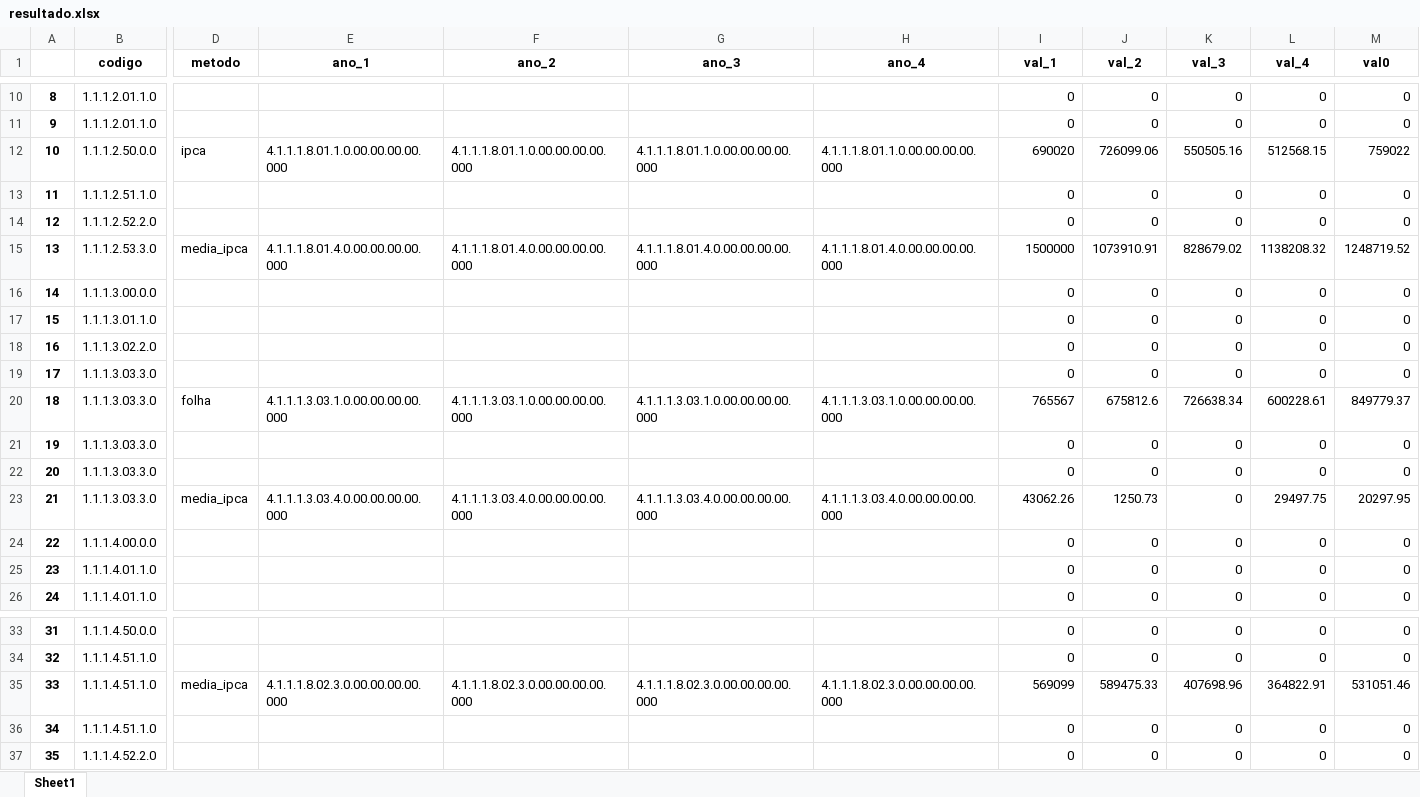
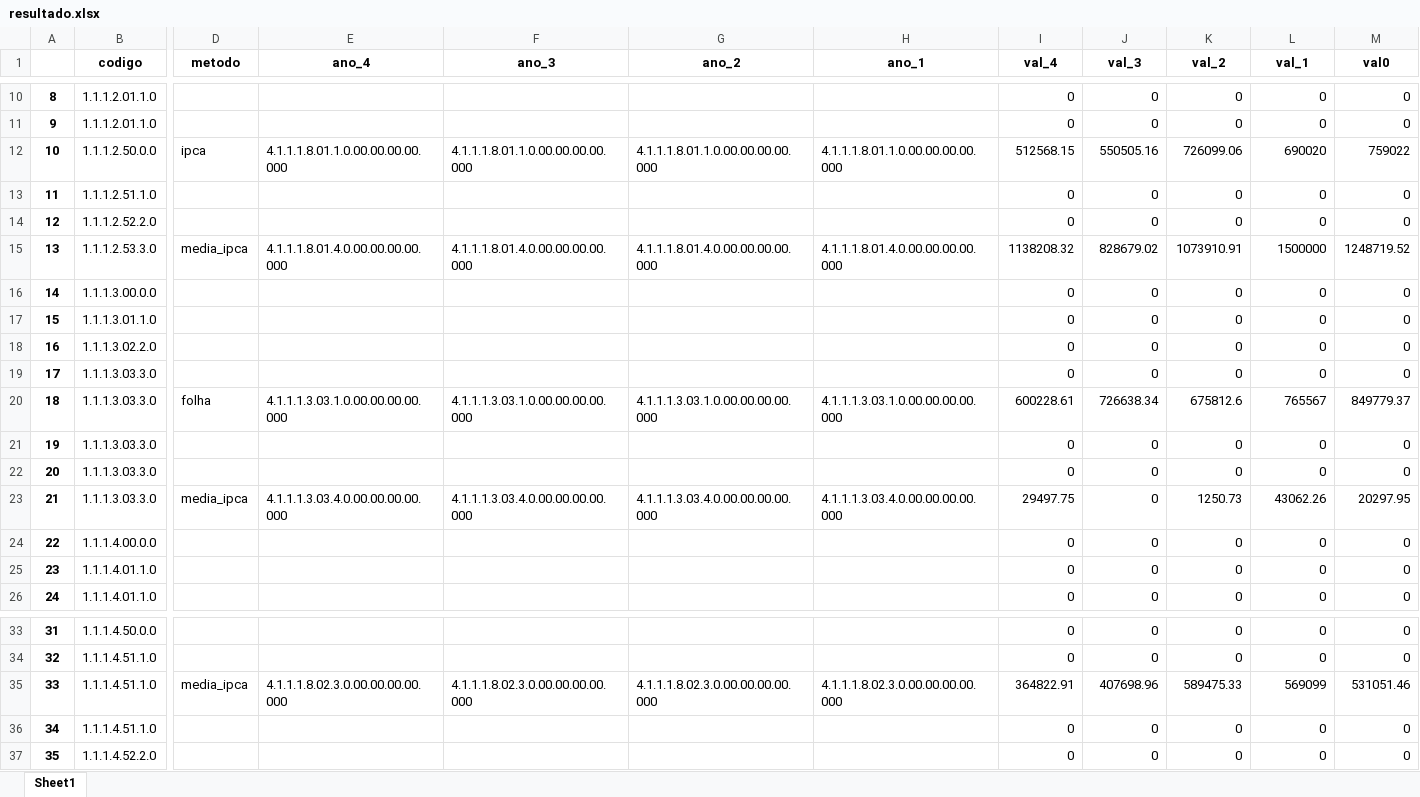
Before and after one commit to iddrs/previsao-receitas, an Excel workbook: output/resultado.xlsx, sheet Sheet1, drawn as a sheet; only a part is shown, gaps mark what is left out; values as stored, in another font and other column widths than the file's, no borders; the diff names each change by its address in the sheet, - before the commit and + after, or states it on an @@ line.

Commit message:
Adicionado reordenamento de colunas do resultado

```diff
--- a/output/resultado.xlsx (sheet Sheet1)
+++ b/output/resultado.xlsx (sheet Sheet1)
-E1: ano_1
+E1: ano_4
-F1: ano_2
+F1: ano_3
-G1: ano_3
+G1: ano_2
-H1: ano_4
+H1: ano_1
-I1: val_1
+I1: val_4
-J1: val_2
+J1: val_3
-K1: val_3
+K1: val_2
-L1: val_4
+L1: val_1
-I12 (val_4): 690020
+I12 (val_4): 512568.15
-J12 (val_3): 726099.06
+J12 (val_3): 550505.16
-K12 (val_2): 550505.16
+K12 (val_2): 726099.06
-L12 (val_1): 512568.15
+L12 (val_1): 690020
-I15 (val_4): 1500000
+I15 (val_4): 1138208.32
-J15 (val_3): 1073910.91
+J15 (val_3): 828679.02
-K15 (val_2): 828679.02
+K15 (val_2): 1073910.91
-L15 (val_1): 1138208.32
+L15 (val_1): 1500000
-I20 (val_4): 765567
+I20 (val_4): 600228.61
-J20 (val_3): 675812.6
+J20 (val_3): 726638.34
-K20 (val_2): 726638.34
+K20 (val_2): 675812.6
-L20 (val_1): 600228.61
+L20 (val_1): 765567
-I23 (val_4): 43062.26
+I23 (val_4): 29497.75
-J23 (val_3): 1250.73
+J23 (val_3): 0
-K23 (val_2): 0
+K23 (val_2): 1250.73
-L23 (val_1): 29497.75
+L23 (val_1): 43062.26
-I35 (val_4): 569099
+I35 (val_4): 364822.91
-J35 (val_3): 589475.33
+J35 (val_3): 407698.96
-K35 (val_2): 407698.96
+K35 (val_2): 589475.33
-L35 (val_1): 364822.91
+L35 (val_1): 569099
```
Also changed, not shown: 1 other file.
